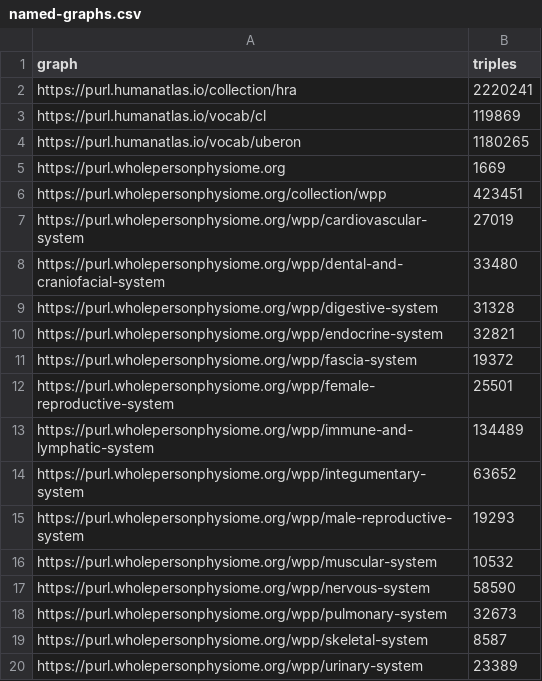
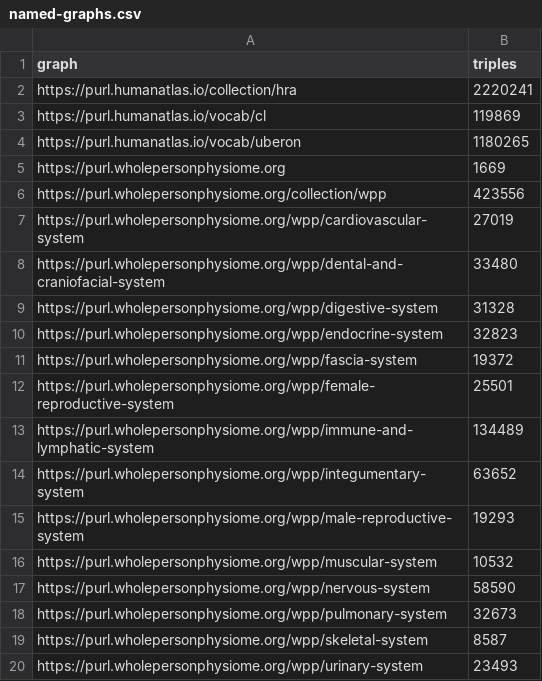
Before and after one commit to wholepersonproject/wpp-data-products, a CSV file: reports/ad-hoc/named-graphs.csv, drawn as a sheet.

```diff
--- a/reports/ad-hoc/named-graphs.csv
+++ b/reports/ad-hoc/named-graphs.csv
@@ -5,3 +5,3 @@ https://purl.humanatlas.io/vocab/uberon,1180265
 https://purl.wholepersonphysiome.org,1669
-https://purl.wholepersonphysiome.org/collection/wpp,423451
+https://purl.wholepersonphysiome.org/collection/wpp,423556
 https://purl.wholepersonphysiome.org/wpp/cardiovascular-system,27019
@@ -9,3 +9,3 @@ https://purl.wholepersonphysiome.org/wpp/dental-and-craniofacial-system,33480
 https://purl.wholepersonphysiome.org/wpp/digestive-system,31328
-https://purl.wholepersonphysiome.org/wpp/endocrine-system,32821
+https://purl.wholepersonphysiome.org/wpp/endocrine-system,32823
 https://purl.wholepersonphysiome.org/wpp/fascia-system,19372
@@ -19,2 +19,2 @@ https://purl.wholepersonphysiome.org/wpp/pulmonary-system,32673
 https://purl.wholepersonphysiome.org/wpp/skeletal-system,8587
-https://purl.wholepersonphysiome.org/wpp/urinary-system,23389
+https://purl.wholepersonphysiome.org/wpp/urinary-system,23493
```
Also changed, not shown: reports/validation/wpp-cl-missing-in-asctb.csv, reports/validation/wpp-cl-present-in-asctb.csv, 11 other files.
